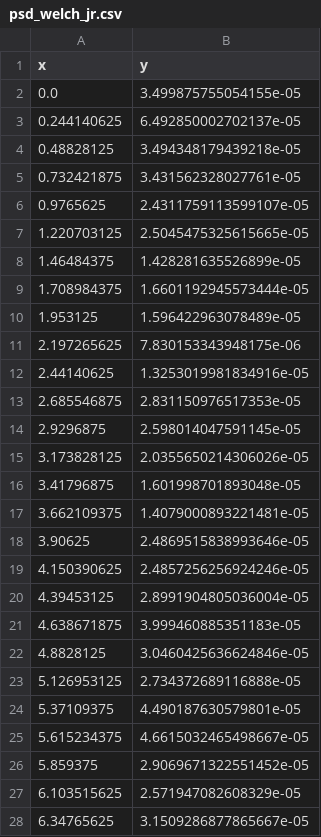
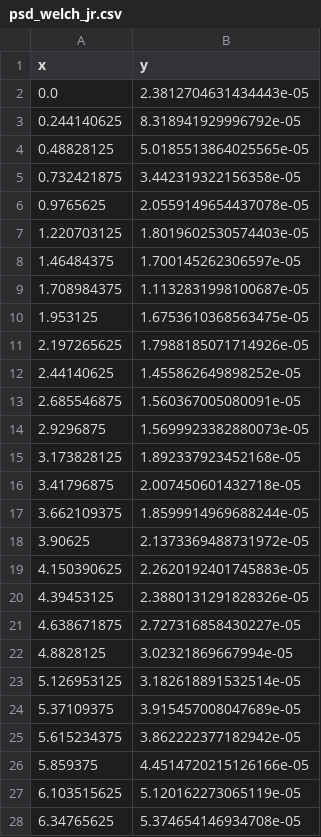
Before and after one commit to ffriese/sedation_nmm, a CSV file: thesis/data/methodology/psd_welch_jr.csv, drawn as a sheet; only a part is shown; the diff covers the shown part only.

```diff
--- a/thesis/data/methodology/psd_welch_jr.csv
+++ b/thesis/data/methodology/psd_welch_jr.csv
@@ -1,28 +1,28 @@
 x,y
-0.0,3.499875755054155e-05
-0.244140625,6.492850002702137e-05
-0.48828125,3.494348179439218e-05
-0.732421875,3.431562328027761e-05
-0.9765625,2.4311759113599107e-05
-1.220703125,2.5045475325615665e-05
-1.46484375,1.428281635526899e-05
-1.708984375,1.6601192945573444e-05
-1.953125,1.596422963078489e-05
-2.197265625,7.830153343948175e-06
-2.44140625,1.3253019981834916e-05
-2.685546875,2.831150976517353e-05
-2.9296875,2.598014047591145e-05
-3.173828125,2.0355650214306026e-05
-3.41796875,1.601998701893048e-05
-3.662109375,1.4079000893221481e-05
-3.90625,2.4869515838993646e-05
-4.150390625,2.4857256256924246e-05
-4.39453125,2.8991904805036004e-05
-4.638671875,3.999460885351183e-05
-4.8828125,3.0460425636624846e-05
-5.126953125,2.734372689116888e-05
-5.37109375,4.490187630579801e-05
-5.615234375,4.6615032465498667e-05
-5.859375,2.9069671322551452e-05
-6.103515625,2.571947082608329e-05
-6.34765625,3.1509286877865667e-05
+0.0,2.3812704631434443e-05
+0.244140625,8.318941929996792e-05
+0.48828125,5.0185513864025565e-05
+0.732421875,3.442319322156358e-05
+0.9765625,2.0559149654437078e-05
+1.220703125,1.8019602530574403e-05
+1.46484375,1.700145262306597e-05
+1.708984375,1.1132831998100687e-05
+1.953125,1.6753610368563475e-05
+2.197265625,1.7988185071714926e-05
+2.44140625,1.455862649898252e-05
+2.685546875,1.560367005080091e-05
+2.9296875,1.5699923382880073e-05
+3.173828125,1.892337923452168e-05
+3.41796875,2.007450601432718e-05
+3.662109375,1.8599914969688244e-05
+3.90625,2.1373369488731972e-05
+4.150390625,2.2620192401745883e-05
+4.39453125,2.3880131291828326e-05
+4.638671875,2.727316858430227e-05
+4.8828125,3.02321869667994e-05
+5.126953125,3.182618891532514e-05
+5.37109375,3.915457008047689e-05
+5.615234375,3.862222377182942e-05
+5.859375,4.4514720215126166e-05
+6.103515625,5.120162273065119e-05
+6.34765625,5.374654146934708e-05
```
Also changed, not shown: 96 edited cells elsewhere in this file, 15 other files.
